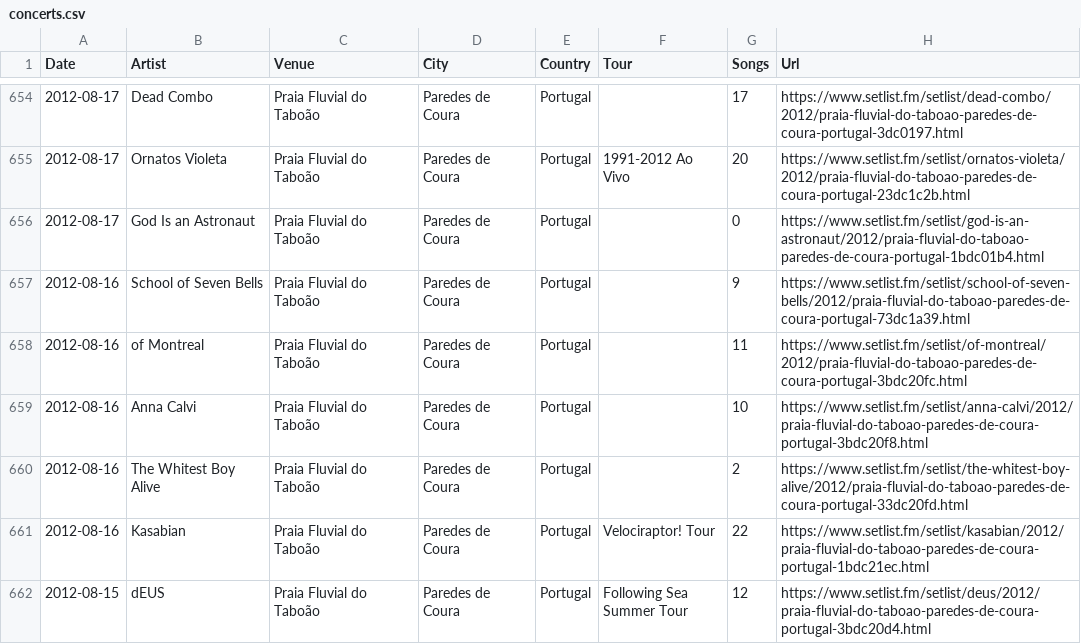
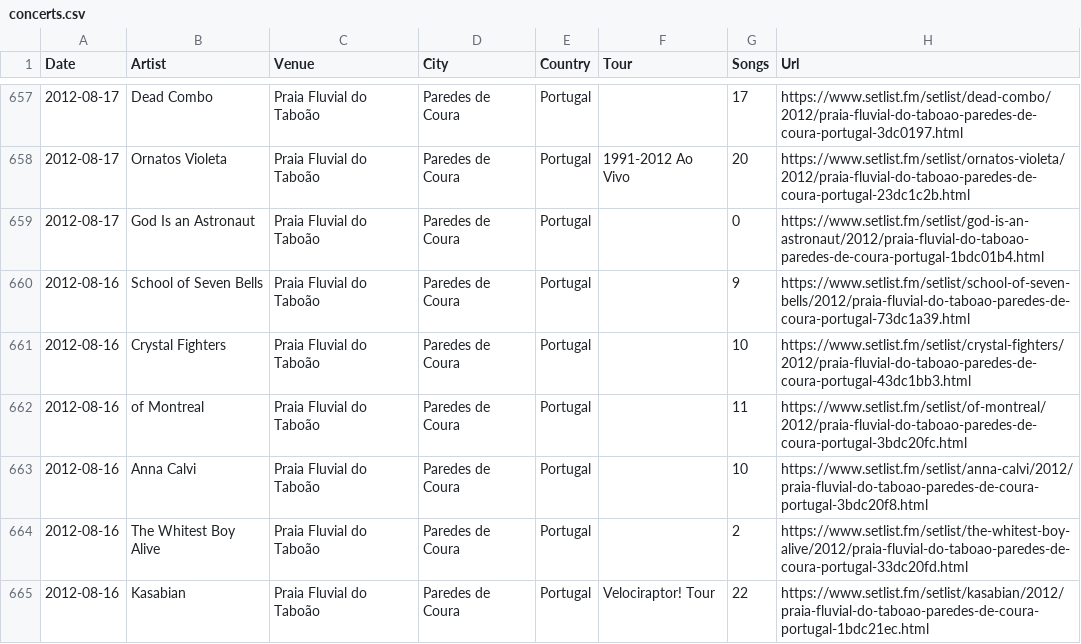
Before and after one commit to joaomiguelcom/long-road, a CSV file: data/concerts.csv, drawn as a sheet; only a part is shown, gaps mark what is left out; the shorter side is filled out with more unchanged rows; the diff covers the shown part only.

```diff
--- a/data/concerts.csv
+++ b/data/concerts.csv
@@ -657,2 +660,3 @@
 "2012-08-16","School of Seven Bells","Praia Fluvial do Taboão","Paredes de Coura","Portugal",,"9","https://www.setlist.fm/setlist/school-of-seven-bells/2012/praia-fluvial-do-taboao-paredes-de-coura-portugal-73dc1a39.html"
+"2012-08-16","Crystal Fighters","Praia Fluvial do Taboão","Paredes de Coura","Portugal",,"10","https://www.setlist.fm/setlist/crystal-fighters/2012/praia-fluvial-do-taboao-paredes-de-coura-portugal-43dc1bb3.html"
 "2012-08-16","of Montreal","Praia Fluvial do Taboão","Paredes de Coura","Portugal",,"11","https://www.setlist.fm/setlist/of-montreal/2012/praia-fluvial-do-taboao-paredes-de-coura-portugal-3bdc20fc.html"
```
Also changed, not shown: 13 added rows and 4 edited cells elsewhere in this file, 3 other files.
